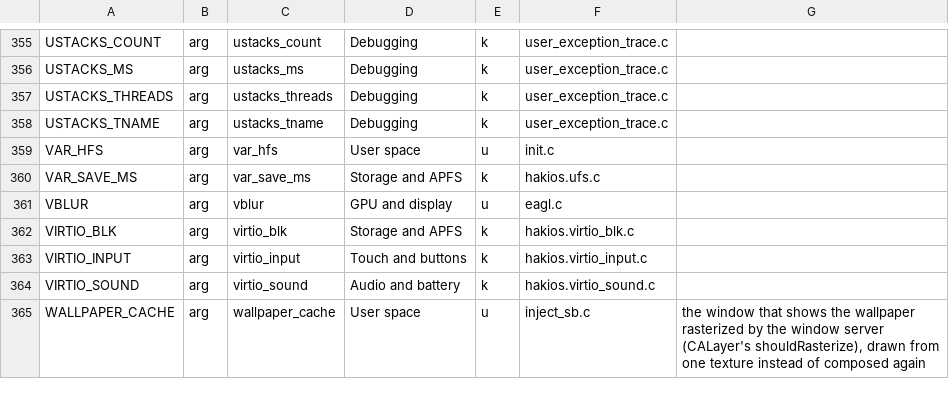
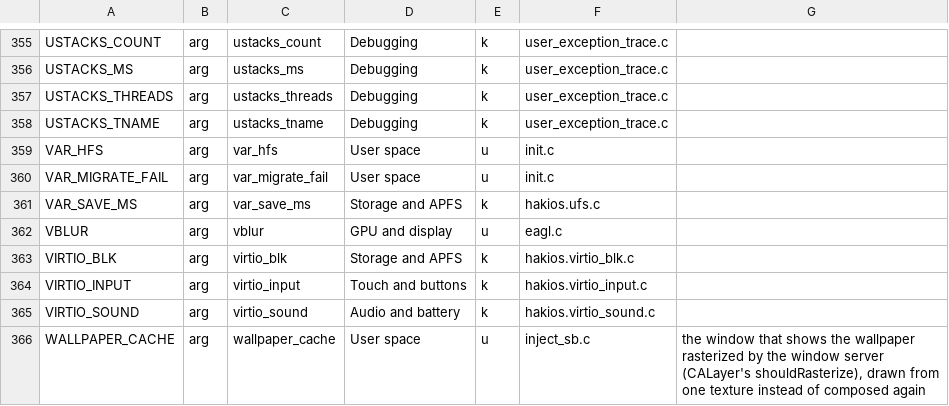
Before and after one commit to kiwiiiii-eth/hakios-xnu-kernel, a TSV file: configs/symbols.tsv, drawn as a sheet; only a part is shown, gaps mark what is left out.

```diff
--- a/configs/symbols.tsv
+++ b/configs/symbols.tsv
@@ -359,2 +359,3 @@ USTACKS_TNAME	arg	ustacks_tname	Debugging	k	user_exception_trace.c
 VAR_HFS	arg	var_hfs	User space	u	init.c	
+VAR_MIGRATE_FAIL	arg	var_migrate_fail	User space	u	init.c	
 VAR_SAVE_MS	arg	var_save_ms	Storage and APFS	k	hakios.ufs.c	
```
Also changed, not shown: 7 other files.
